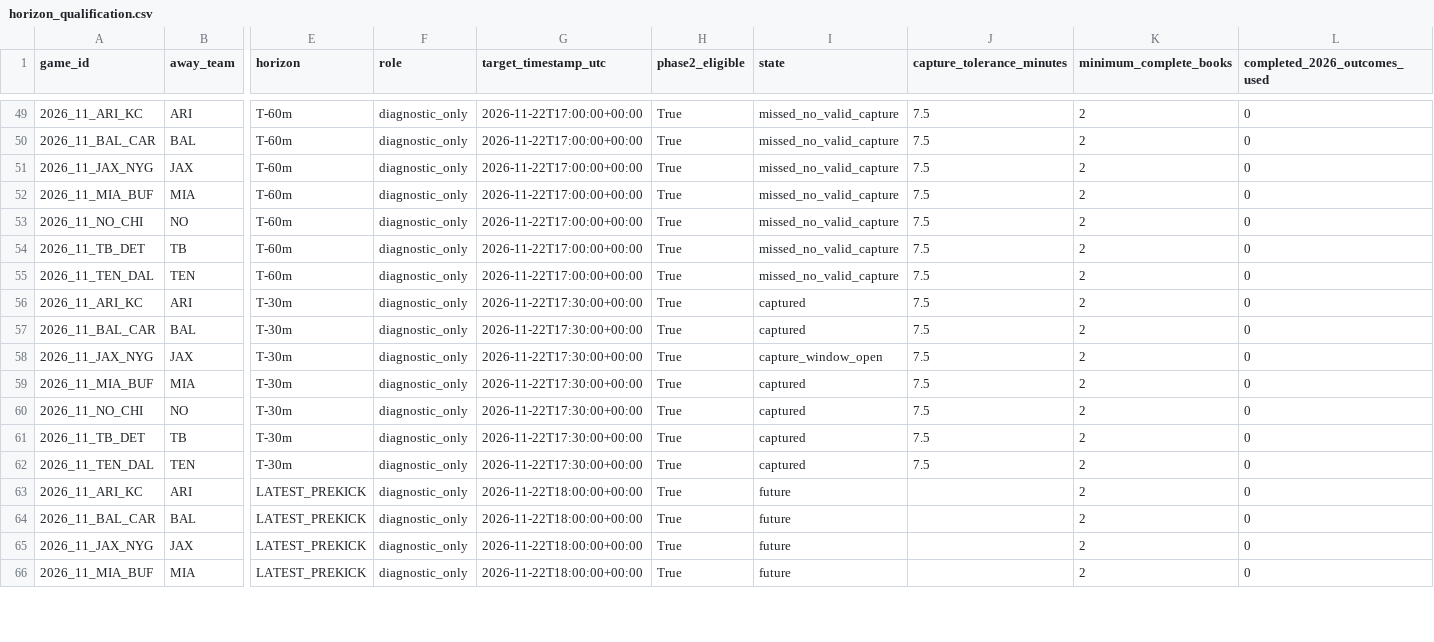
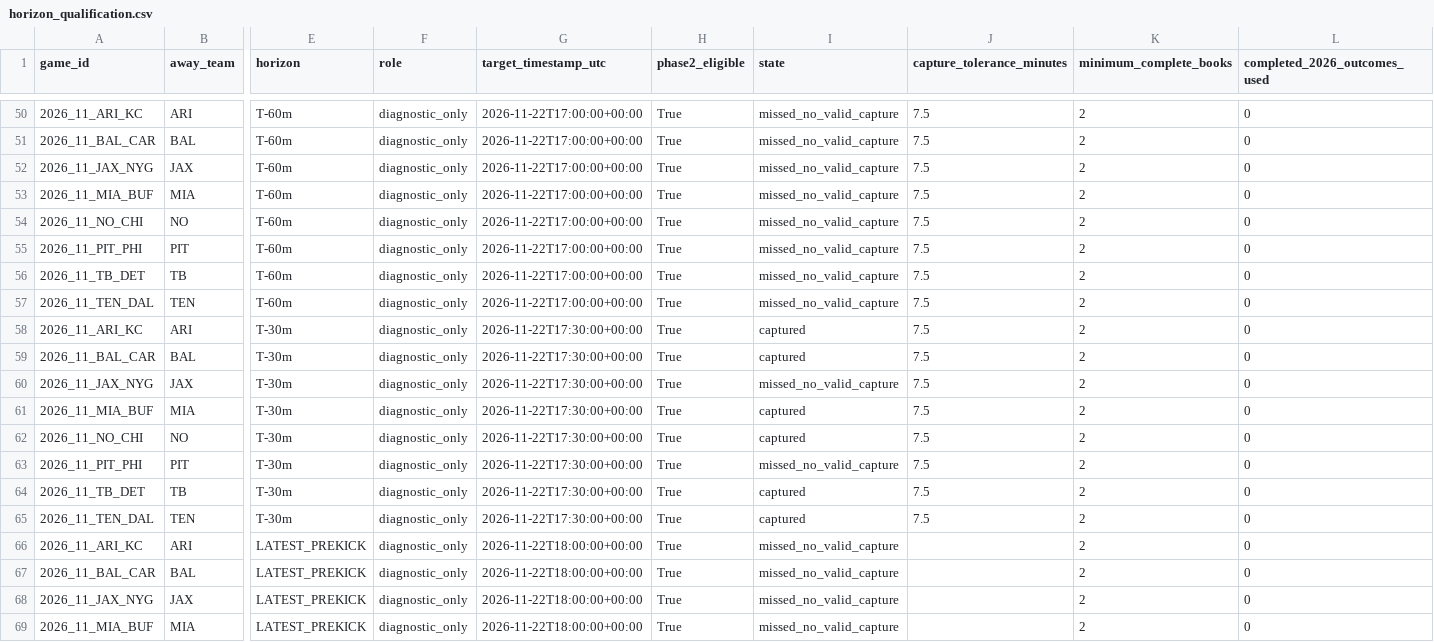
Before and after one commit to levine26/nfl-forecast-model, a CSV file: research_outputs/m1_market_state_v1/horizon_qualification.csv, drawn as a sheet; only a part is shown, gaps mark what is left out; addresses are those after the commit; rows hold the shown columns only; the diff covers the shown part only; the diff names each change by its address in the sheet, - before the commit and + after, or states it on an @@ line.

```diff
--- a/research_outputs/m1_market_state_v1/horizon_qualification.csv
+++ b/research_outputs/m1_market_state_v1/horizon_qualification.csv
+row 55: 2026_11_PIT_PHI | PIT | T-60m | diagnostic_only | 2026-11-22T17:00:00+00:00 | True | missed_no_valid_capture | 7.5 | 2 | 0
-I60 (state): capture_window_open
+I60 (state): missed_no_valid_capture
+row 63: 2026_11_PIT_PHI | PIT | T-30m | diagnostic_only | 2026-11-22T17:30:00+00:00 | True | missed_no_valid_capture | 7.5 | 2 | 0
-I66:I69 (state): future
+I66:I69 (state): missed_no_valid_capture
```
Also changed, not shown: 5 added rows, 7 removed rows and 12 edited cells elsewhere in this file, 1 other file.
